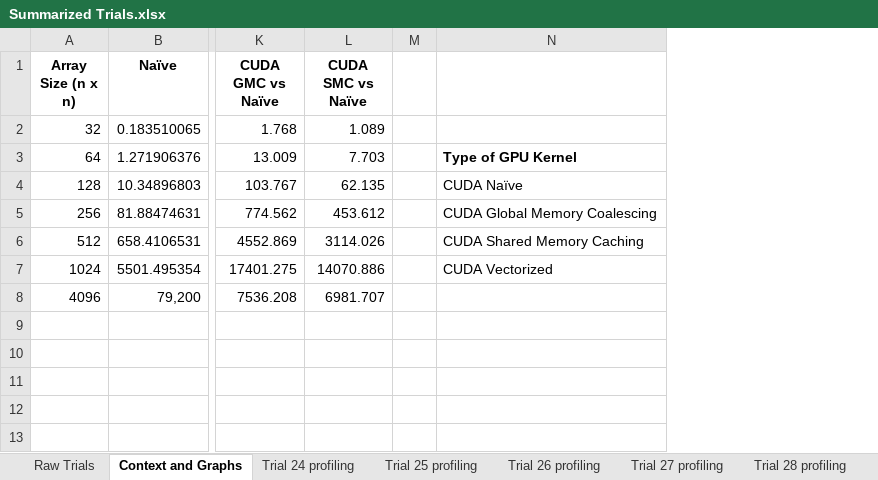
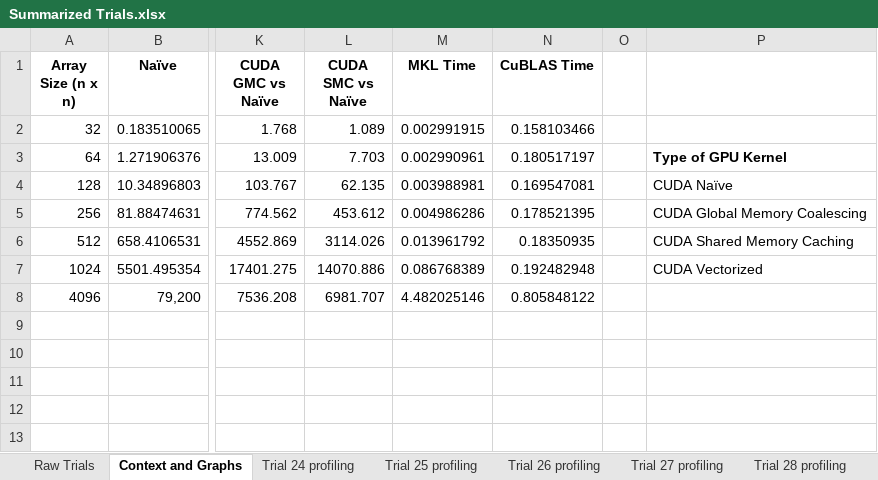
Before and after one commit to PrinceOfIgor/GemmCUDA, an Excel workbook: Summarized Trials.xlsx, sheet Context and Graphs, drawn as a sheet; only a part is shown, gaps mark what is left out; values as stored, in another font and other column widths than the file's, no borders; charts and pictures not drawn; the diff names each change by its address in the sheet, - before the commit and + after, or states it on an @@ line.

Commit message:
Updated summarized trials with new trials and graphs for report.

```diff
--- a/Summarized Trials.xlsx (sheet Context and Graphs)
+++ b/Summarized Trials.xlsx (sheet Context and Graphs)
+column M (MKL Time), rows 2-8: 0.002991915 | 0.002990961 | 0.003988981 | 0.004986286 | 0.013961792 | 0.086768389 | 4.482025146
+column N (CuBLAS Time), rows 2-8: 0.158103466 | 0.180517197 | 0.169547081 | 0.178521395 | 0.18350935 | 0.192482948 | 0.805848122
```
Also changed, not shown: sheet Raw Trials, charts or pictures.
